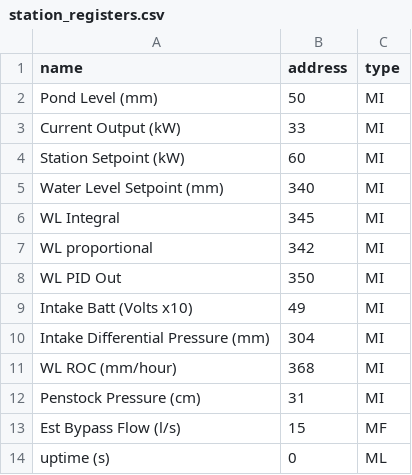
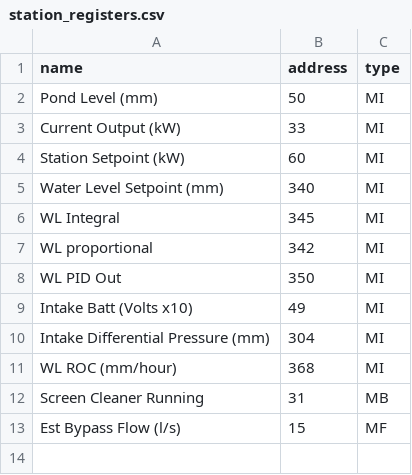
Before and after one commit to OilyT/Onekaka-Control, a CSV file: station_registers.csv, drawn as a sheet.

```diff
--- a/station_registers.csv
+++ b/station_registers.csv
@@ -11,4 +11,3 @@ Intake Differential Pressure (mm),304,MI
 WL ROC (mm/hour),368,MI
-Penstock Pressure (cm),31,MI
+Screen Cleaner Running,31,MB
 Est Bypass Flow (l/s),15,MF
-uptime (s),0,ML
```
Also changed, not shown: 6 other files.
